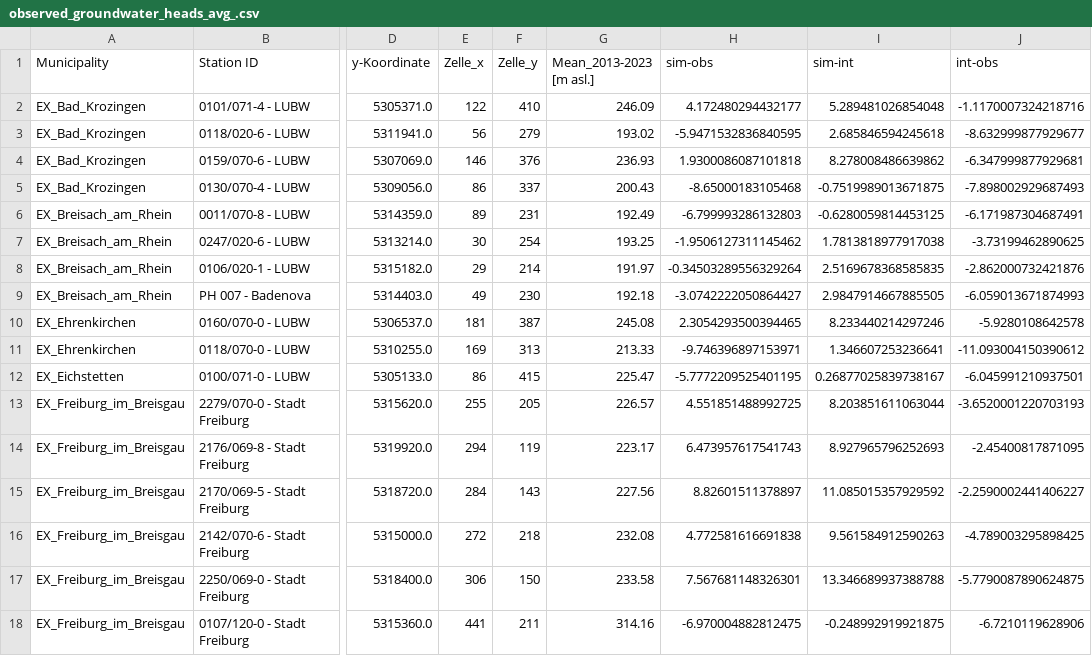
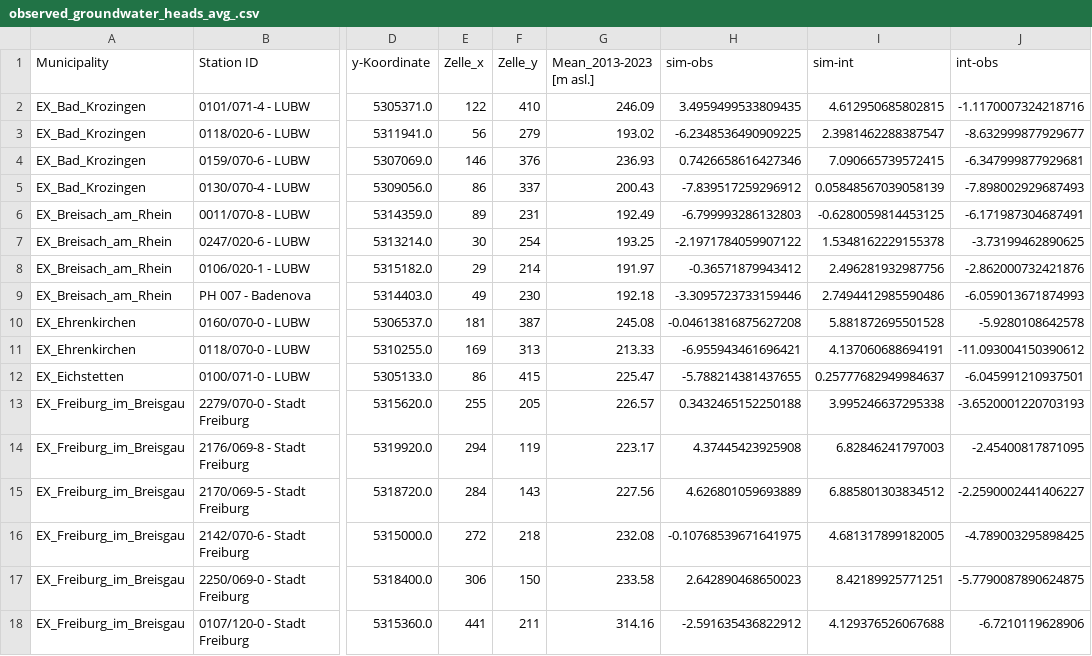
Before and after one commit to Hydrology-IFH/roger-modflow, a CSV file: dreisam_moehlin_neumagen/steady-state/observations/observed_groundwater_heads_avg_.csv, drawn as a sheet; only a part is shown, gaps mark what is left out; the diff covers the shown part only; the diff names each change by its address in the sheet, - before the commit and + after, or states it on an @@ line.

```diff
--- a/dreisam_moehlin_neumagen/steady-state/observations/observed_groundwater_heads_avg_.csv
+++ b/dreisam_moehlin_neumagen/steady-state/observations/observed_groundwater_heads_avg_.csv
-H2 (sim-obs): 4.172480294432177
+H2 (sim-obs): 3.4959499533809435
-I2 (sim-int): 5.289481026854048
+I2 (sim-int): 4.612950685802815
-H3 (sim-obs): -5.9471532836840595
+H3 (sim-obs): -6.2348536490909225
-I3 (sim-int): 2.685846594245618
+I3 (sim-int): 2.3981462288387547
-H4 (sim-obs): 1.9300086087101818
+H4 (sim-obs): 0.7426658616427346
-I4 (sim-int): 8.278008486639862
+I4 (sim-int): 7.090665739572415
-H5 (sim-obs): -8.65000183105468
+H5 (sim-obs): -7.839517259296912
-I5 (sim-int): -0.7519989013671875
+I5 (sim-int): 0.05848567039058139
-H7 (sim-obs): -1.9506127311145462
+H7 (sim-obs): -2.1971784059907122
-I7 (sim-int): 1.7813818977917038
+I7 (sim-int): 1.5348162229155378
-H8 (sim-obs): -0.34503289556329264
+H8 (sim-obs): -0.36571879943412
-I8 (sim-int): 2.5169678368585835
+I8 (sim-int): 2.496281932987756
-H9 (sim-obs): -3.0742222050864427
+H9 (sim-obs): -3.3095723733159446
-I9 (sim-int): 2.9847914667885505
+I9 (sim-int): 2.7494412985590486
-H10 (sim-obs): 2.3054293500394465
+H10 (sim-obs): -0.04613816875627208
-I10 (sim-int): 8.233440214297246
+I10 (sim-int): 5.881872695501528
-H11 (sim-obs): -9.746396897153971
+H11 (sim-obs): -6.955943461696421
-I11 (sim-int): 1.346607253236641
+I11 (sim-int): 4.137060688694191
-H12 (sim-obs): -5.7772209525401195
+H12 (sim-obs): -5.788214381437655
-I12 (sim-int): 0.26877025839738167
+I12 (sim-int): 0.25777682949984637
-H13 (sim-obs): 4.551851488992725
+H13 (sim-obs): 0.3432465152250188
-I13 (sim-int): 8.203851611063044
+I13 (sim-int): 3.995246637295338
-H14 (sim-obs): 6.473957617541743
+H14 (sim-obs): 4.37445423925908
-I14 (sim-int): 8.927965796252693
+I14 (sim-int): 6.82846241797003
-H15 (sim-obs): 8.82601511378897
+H15 (sim-obs): 4.626801059693889
-I15 (sim-int): 11.085015357929592
+I15 (sim-int): 6.885801303834512
-H16 (sim-obs): 4.772581616691838
+H16 (sim-obs): -0.10768539671641975
-I16 (sim-int): 9.561584912590263
+I16 (sim-int): 4.681317899182005
-H17 (sim-obs): 7.567681148326301
+H17 (sim-obs): 2.642890468650023
-I17 (sim-int): 13.346689937388788
+I17 (sim-int): 8.42189925771251
-H18 (sim-obs): -6.970004882812475
+H18 (sim-obs): -2.591635436822912
-I18 (sim-int): -0.248992919921875
+I18 (sim-int): 4.129376526067688
```
Also changed, not shown: 42 edited cells elsewhere in this file, 12 other files.
